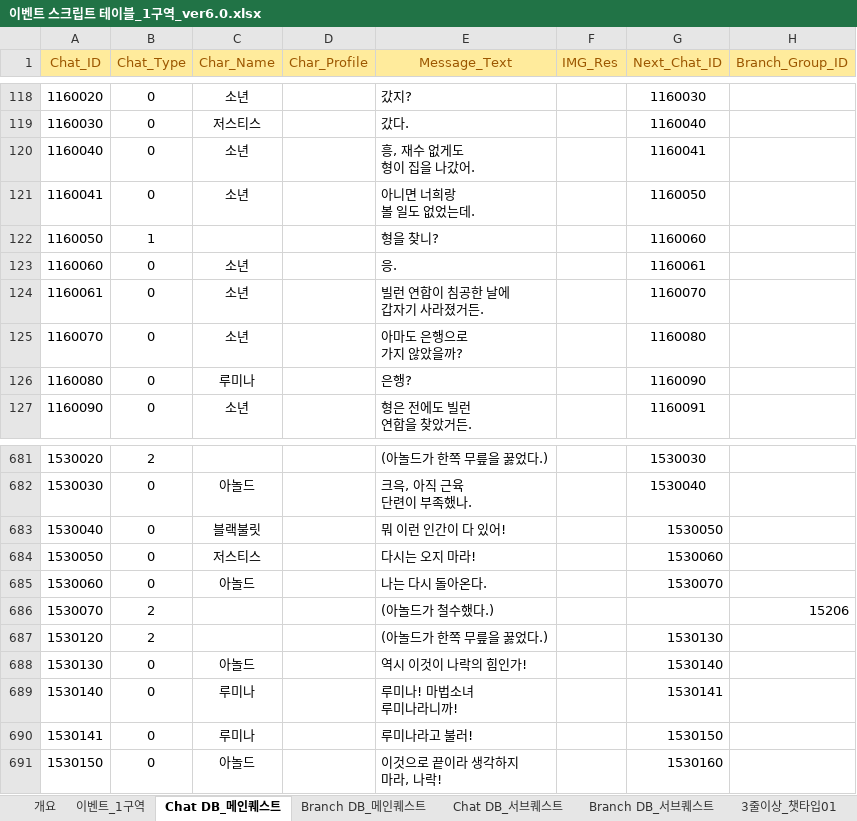
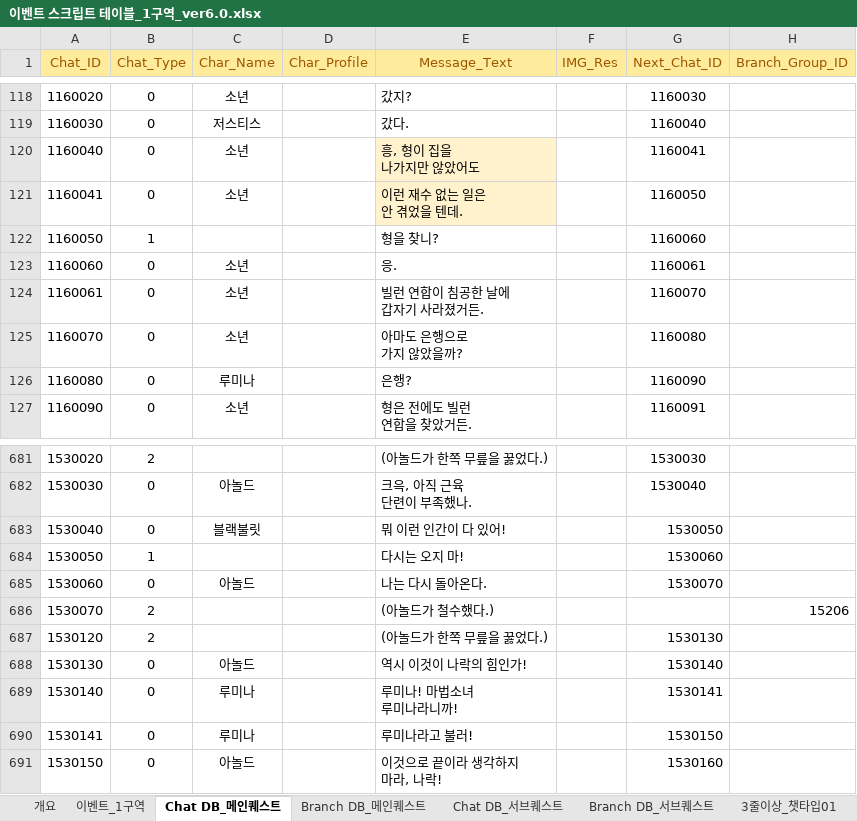
Before and after one commit to TeamNorthernSky/HeroInfluence, an Excel workbook: Assets/_ProtoType_Merge/ASB/Data/Excel/이벤트 스크립트 테이블_1구역_ver6.0.xlsx, sheet Chat DB_메인퀘스트, drawn as a sheet; only a part is shown, gaps mark what is left out; values as stored, in another font and other column widths than the file's, no borders; ↵ is a line break in a cell; the diff names each change by its address in the sheet, - before the commit and + after, or states it on an @@ line.

Commit message:
[chore] 1구역 스크립트 데이터 업데이트

```diff
--- a/Assets/_ProtoType_Merge/ASB/Data/Excel/이벤트 스크립트 테이블_1구역_ver6.0.xlsx (sheet Chat DB_메인퀘스트)
+++ b/Assets/_ProtoType_Merge/ASB/Data/Excel/이벤트 스크립트 테이블_1구역_ver6.0.xlsx (sheet Chat DB_메인퀘스트)
-E120 (Message_Text): 흥, 재수 없게도 ↵ 형이 집을 나갔어.
+E120 (Message_Text): 흥, 형이 집을 ↵ 나가지만 않았어도
-E120:E121 fill: none
+E120:E121 fill: #FFF2CC
-E121 (Message_Text): 아니면 너희랑 ↵ 볼 일도 없었는데.
+E121 (Message_Text): 이런 재수 없는 일은 ↵ 안 겪었을 텐데.
-B684 (Chat_Type): 0
+B684 (Chat_Type): 1
-C684 (Char_Name): 저스티스
+C684 (Char_Name): (empty)
-E684 (Message_Text): 다시는 오지 마라!
+E684 (Message_Text): 다시는 오지 마!
```
Also changed, not shown: 1 other file.
